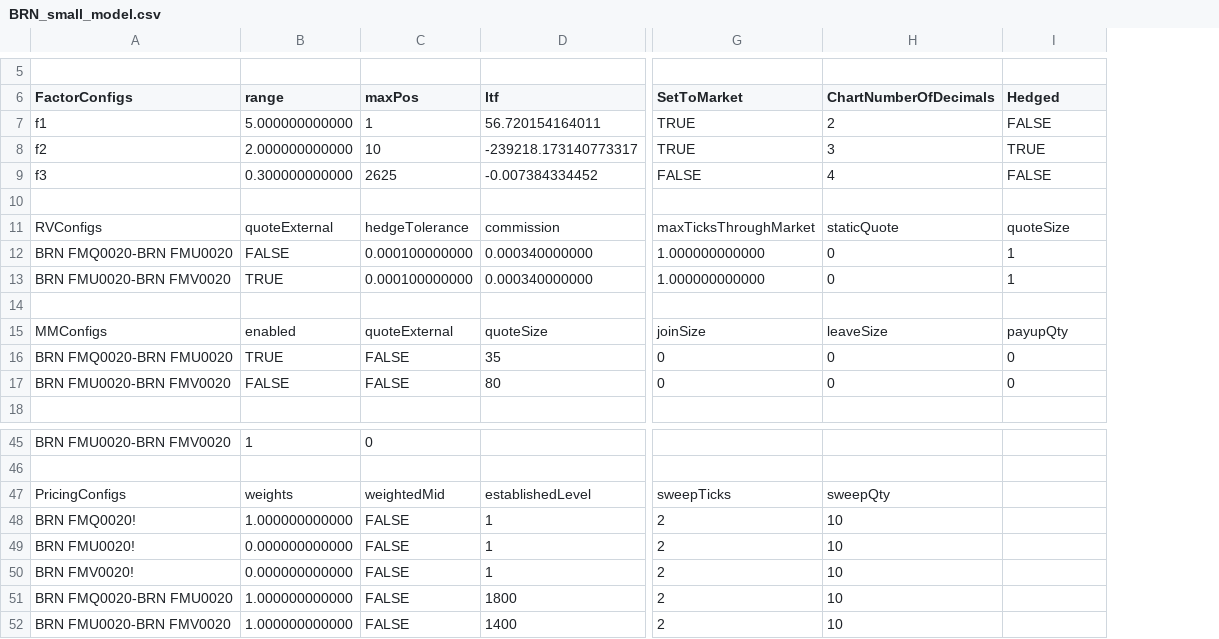
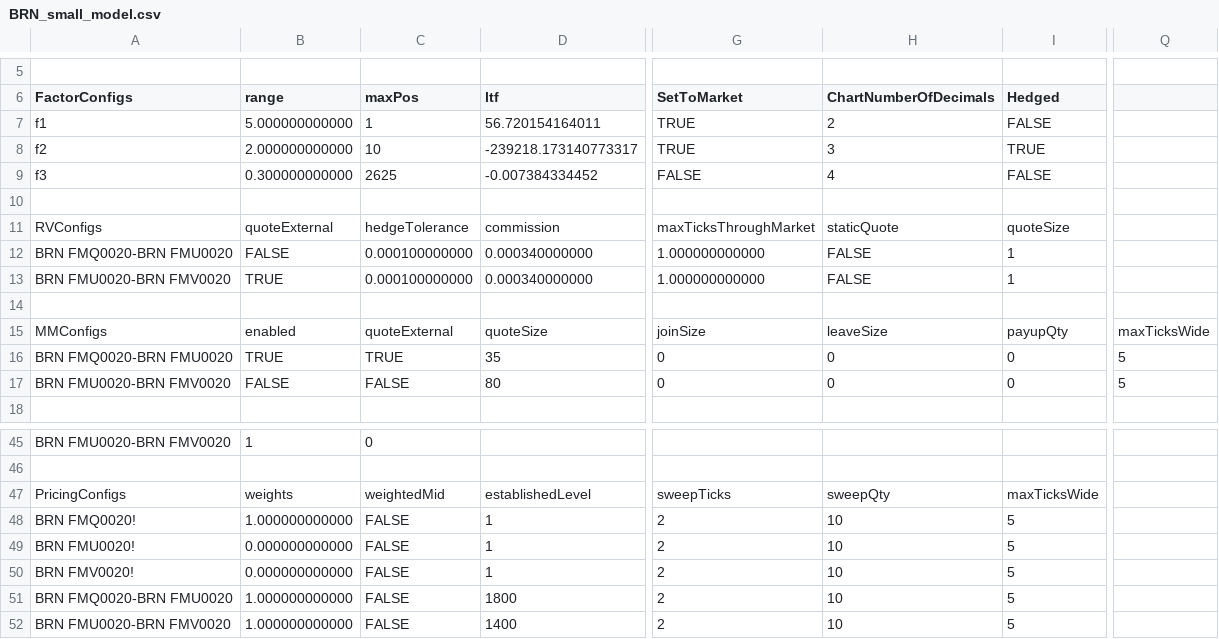
Before and after one commit to kzhdev/strats, a CSV file: config/minimal/BRN_small_model.csv, drawn as a sheet; only a part is shown, gaps mark what is left out; the diff names each change by its address in the sheet, - before the commit and + after, or states it on an @@ line.

Commit message:
Move RV maxTicksWide to PriceConfig

```diff
--- a/config/minimal/BRN_small_model.csv
+++ b/config/minimal/BRN_small_model.csv
+column Q, rows 15-17: maxTicksWide | 5 | 5
-H12:H13 (ChartNumberOfDecimals): 0
+H12:H13 (ChartNumberOfDecimals): FALSE
-C16 (maxPos): FALSE
+C16 (maxPos): TRUE
-I47 (Hedged): (empty)
+I47 (Hedged): maxTicksWide
-I48:I52 (Hedged): (empty)
+I48:I52 (Hedged): 5
```
Also changed, not shown: 4 other files.
